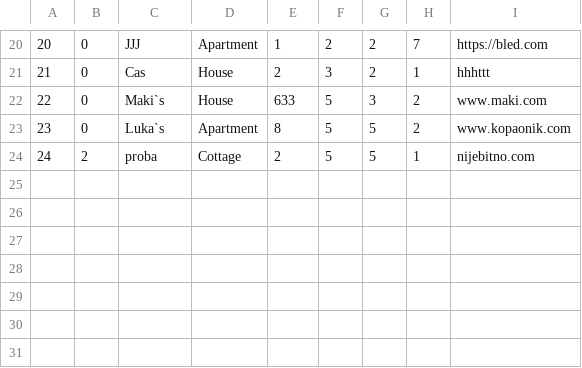
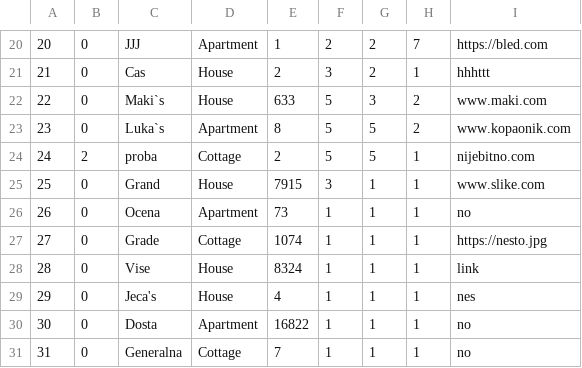
Before and after one commit to MilosMilutinovic01/SIMS-HCI-Project-Group-5-Team-B, a CSV file: SIMS-HCI-Project-Group-5-Team-B/Resources/Data/Accommodation.csv, drawn as a sheet; only a part is shown, gaps mark what is left out.

```diff
--- a/SIMS-HCI-Project-Group-5-Team-B/Resources/Data/Accommodation.csv
+++ b/SIMS-HCI-Project-Group-5-Team-B/Resources/Data/Accommodation.csv
@@ -24 +24,8 @@
 24|2|proba|Cottage|2|5|5|1|nijebitno.com
+25|0|Grand|House|7915|3|1|1|www.slike.com
+26|0|Ocena|Apartment|73|1|1|1|no
+27|0|Grade|Cottage|1074|1|1|1|https://nesto.jpg
+28|0|Vise|House|8324|1|1|1|link
+29|0|Jeca's|House|4|1|1|1|nes
+30|0|Dosta|Apartment|16822|1|1|1|no
+31|0|Generalna|Cottage|7|1|1|1|no
```
Also changed, not shown: SIMS-HCI-Project-Group-5-Team-B/Resources/Data/OwnerAccommodationGrade.csv, SIMS-HCI-Project-Group-5-Team-B/Resources/Data/OwnerGuestGrade.csv, 10 other files.
